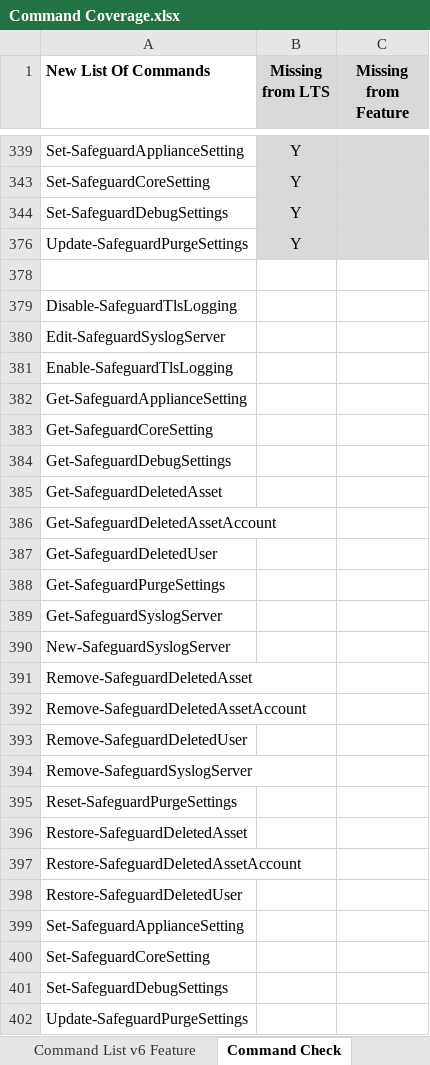
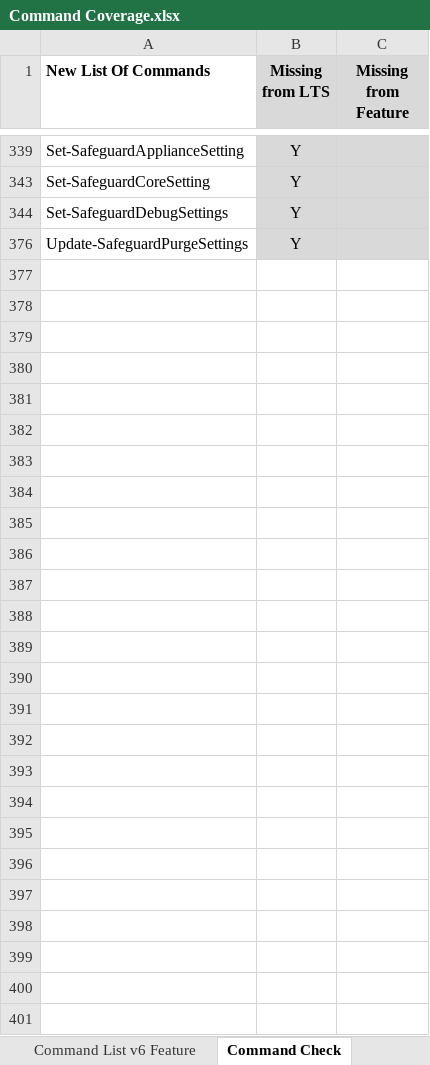
Before and after one commit to JeffHarkavy/SafeguardCmdletTesting, an Excel workbook: Command Coverage.xlsx, sheet Command Check, drawn as a sheet; only a part is shown, gaps mark what is left out; values as stored, in another font and other column widths than the file's, no borders; the diff names each change by its address in the sheet, - before the commit and + after, or states it on an @@ line.

```diff
--- a/Command Coverage.xlsx (sheet Command Check)
+++ b/Command Coverage.xlsx (sheet Command Check)
-row 378: (empty)
-row 379: Disable-SafeguardTlsLogging
-row 380: Edit-SafeguardSyslogServer
-row 381: Enable-SafeguardTlsLogging
-row 382: Get-SafeguardApplianceSetting
-row 383: Get-SafeguardCoreSetting
-row 384: Get-SafeguardDebugSettings
-row 385: Get-SafeguardDeletedAsset
-row 386: Get-SafeguardDeletedAssetAccount
-row 387: Get-SafeguardDeletedUser
-row 388: Get-SafeguardPurgeSettings
-row 389: Get-SafeguardSyslogServer
-row 390: New-SafeguardSyslogServer
-row 391: Remove-SafeguardDeletedAsset
-row 392: Remove-SafeguardDeletedAssetAccount
-row 393: Remove-SafeguardDeletedUser
-row 394: Remove-SafeguardSyslogServer
-row 395: Reset-SafeguardPurgeSettings
-row 396: Restore-SafeguardDeletedAsset
-row 397: Restore-SafeguardDeletedAssetAccount
-row 398: Restore-SafeguardDeletedUser
-row 399: Set-SafeguardApplianceSetting
-row 400: Set-SafeguardCoreSetting
-row 401: Set-SafeguardDebugSettings
-row 402: Update-SafeguardPurgeSettings
```
Also changed, not shown: sheet Command List v6 LTS.
